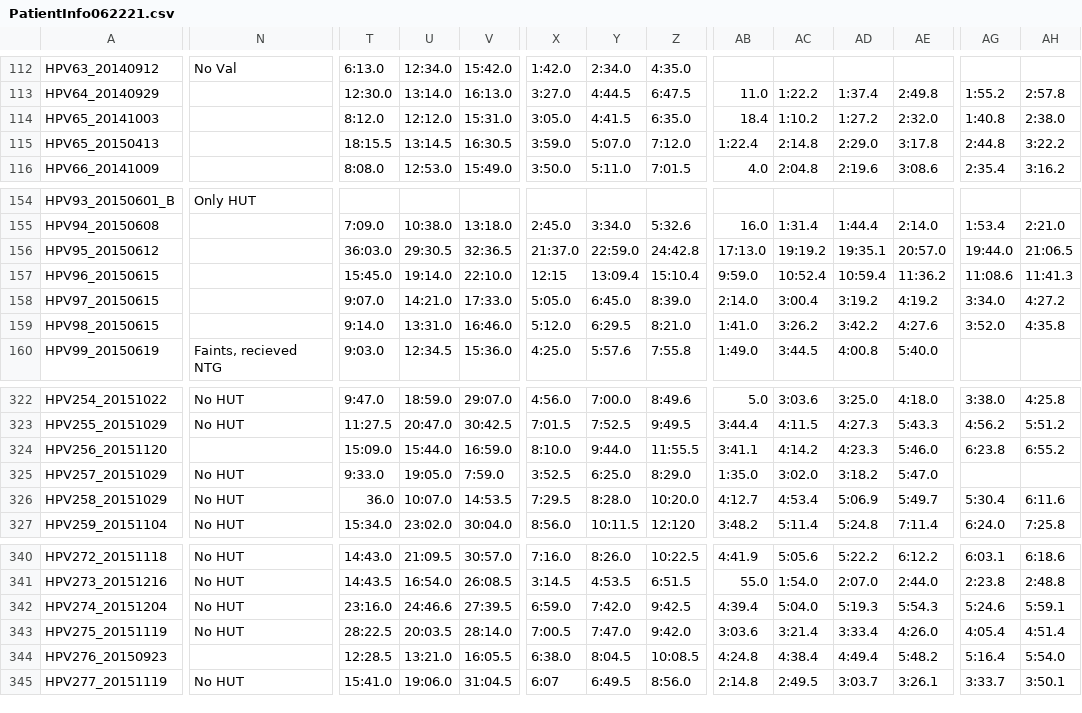
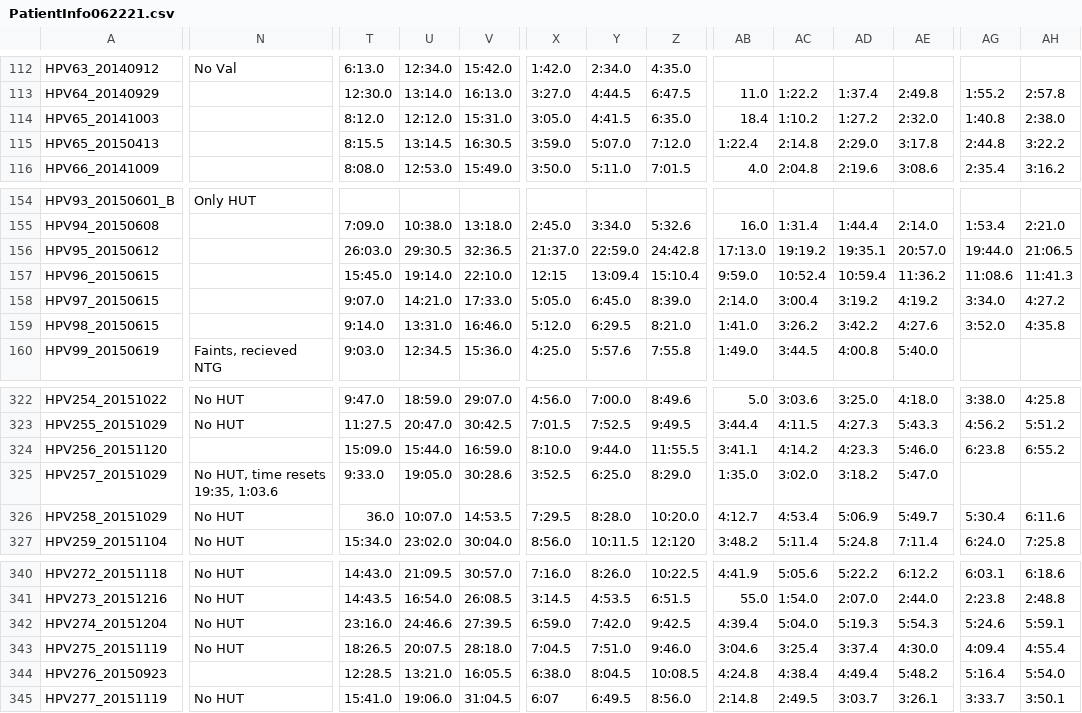
Before and after one commit to pzbeamer/DRUMS-CDG, a CSV file: Summary_Data_800_Gals/PatientInfo062221.csv, drawn as a sheet; only a part is shown, gaps mark what is left out; the diff covers the shown part only; the diff names each change by its address in the sheet, - before the commit and + after, or states it on an @@ line.

```diff
--- a/Summary_Data_800_Gals/PatientInfo062221.csv
+++ b/Summary_Data_800_Gals/PatientInfo062221.csv
-T115: 18:15.5
+T115: 8:15.5
-T156: 36:03.0
+T156: 26:03.0
-N325: No HUT
+N325: No HUT, time resets 19:35, 1:03.6
-V325: 7:59.0
+V325: 30:28.6
-T343: 28:22.5
+T343: 18:26.5
-U343: 20:03.5
+U343: 20:07.5
-V343: 28:14.0
+V343: 28:18.0
-X343: 7:00.5
+X343: 7:04.5
-Y343: 7:47.0
+Y343: 7:51.0
-Z343: 9:42.0
+Z343: 9:46.0
-AB343: 3:03.6
+AB343: 3:04.6
-AC343: 3:21.4
+AC343: 3:25.4
-AD343: 3:33.4
+AD343: 3:37.4
-AE343: 4:26.0
+AE343: 4:30.0
-AG343: 4:05.4
+AG343: 4:09.4
-AH343: 4:51.4
+AH343: 4:55.4
```
Also changed, not shown: 6 edited cells elsewhere in this file, 2 other files.
